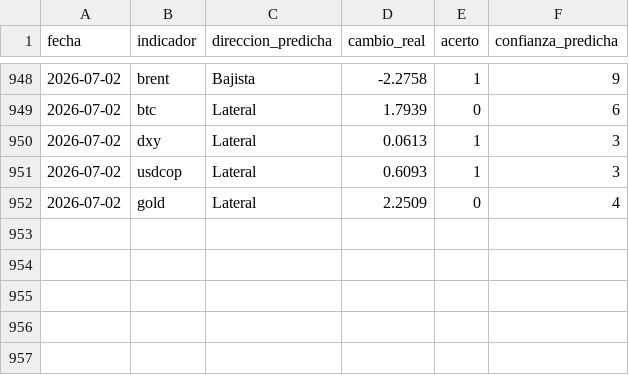
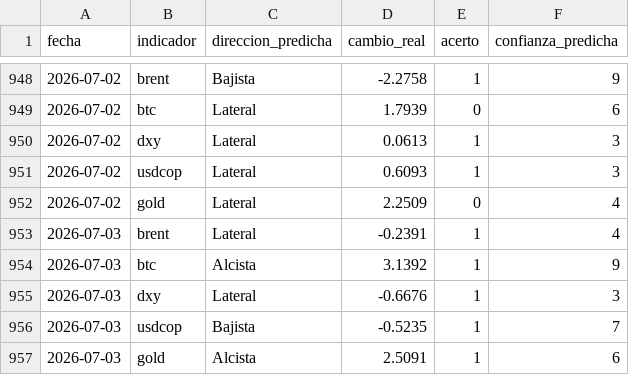
Before and after one commit to juanjo-geo/financial-agent, a CSV file: data/signals/evaluation_log.csv, drawn as a sheet; only a part is shown, gaps mark what is left out.

```diff
--- a/data/signals/evaluation_log.csv
+++ b/data/signals/evaluation_log.csv
@@ -952 +952,6 @@ fecha,indicador,direccion_predicha,cambio_real,acerto,confianza_predicha
 2026-07-02,gold,Lateral,2.2509,0,4
+2026-07-03,brent,Lateral,-0.2391,1,4
+2026-07-03,btc,Alcista,3.1392,1,9
+2026-07-03,dxy,Lateral,-0.6676,1,3
+2026-07-03,usdcop,Bajista,-0.5235,1,7
+2026-07-03,gold,Alcista,2.5091,1,6
```
Also changed, not shown: data/historical/feargreed_history.csv, data/processed/latest_snapshot.csv, 23 other files.
